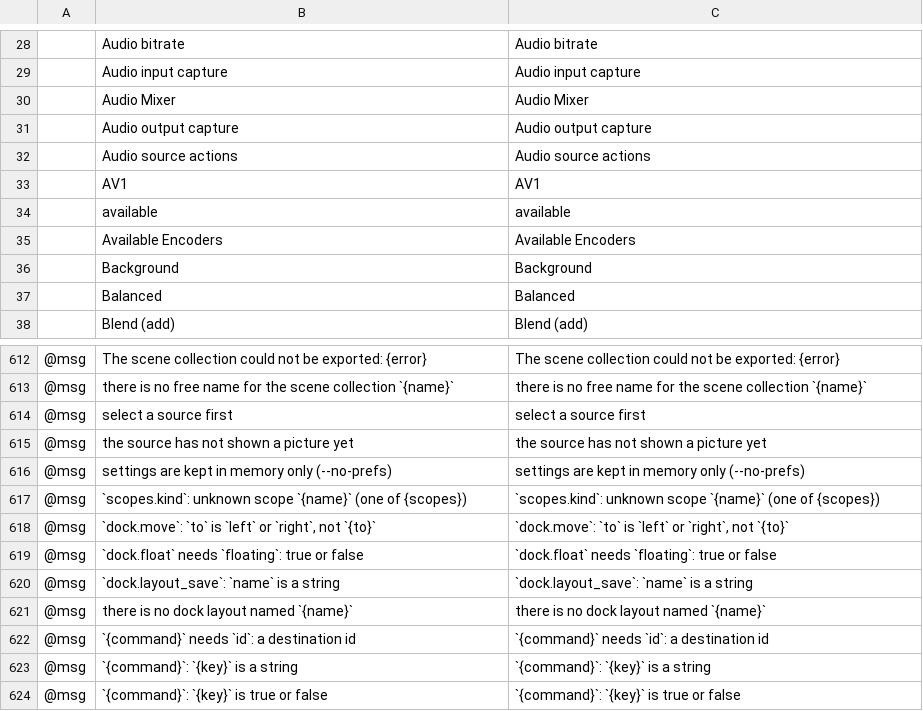
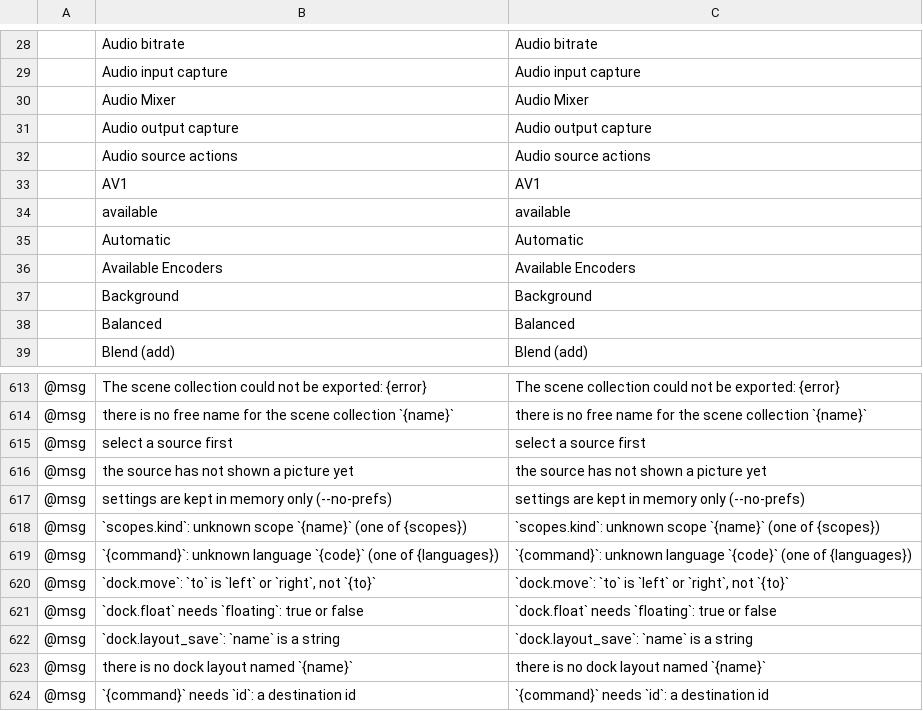
Before and after one commit to blamejs/StudioCraft, a TSV file: crates/ui-egui/i18n/locales/en/studiocraft.tsv, drawn as a sheet; only a part is shown, gaps mark what is left out; the shorter side is filled out with more unchanged rows; the diff names each change by its address in the sheet, - before the commit and + after, or states it on an @@ line.

Commit message:
UI: View › Language switches the language, and the framework words follow it
The window now hands the UI runtime a host that carries the embedded
catalogs and the interface language. The words the framework draws
itself and the layout direction come from that host, and a new host is
handed in on the first frame after the language changes.

- I18N is shared as Arc<I18n>, and catalogs() returns the handle.
  direction() and the per-thread framework word table are removed; the
  frame input sets RootEnv's direction from the host's language.
- View › Language (the app menu on macOS) lists Automatic and every
  built-in language by its own name, with the saved setting chosen.
  Its rows run the new app.language command, which takes "auto" or a
  built-in language code and refuses any other value.
- Every catalog has an Automatic row for the menu's first item.
- In the pseudo locale the framework's words are drawn marked. The
  audit reads them from a second copy of the catalogs, so they are kept
  apart from StudioCraft's own strings.
- New tests: the root direction follows the language, the Language menu
  lists the catalogs, and a language chosen from the menu installs its
  fonts.

```diff
--- a/crates/ui-egui/i18n/locales/en/studiocraft.tsv
+++ b/crates/ui-egui/i18n/locales/en/studiocraft.tsv
+row 35:  | Automatic | Automatic
+row 619: @msg | `{command}`: unknown language `{code}` (one of {languages}) | `{command}`: unknown language `{code}` (one of {languages})
```
Also changed, not shown: crates/ui-egui/i18n/locales/ar/studiocraft.tsv, crates/ui-egui/i18n/locales/he/studiocraft.tsv, 24 other files.
